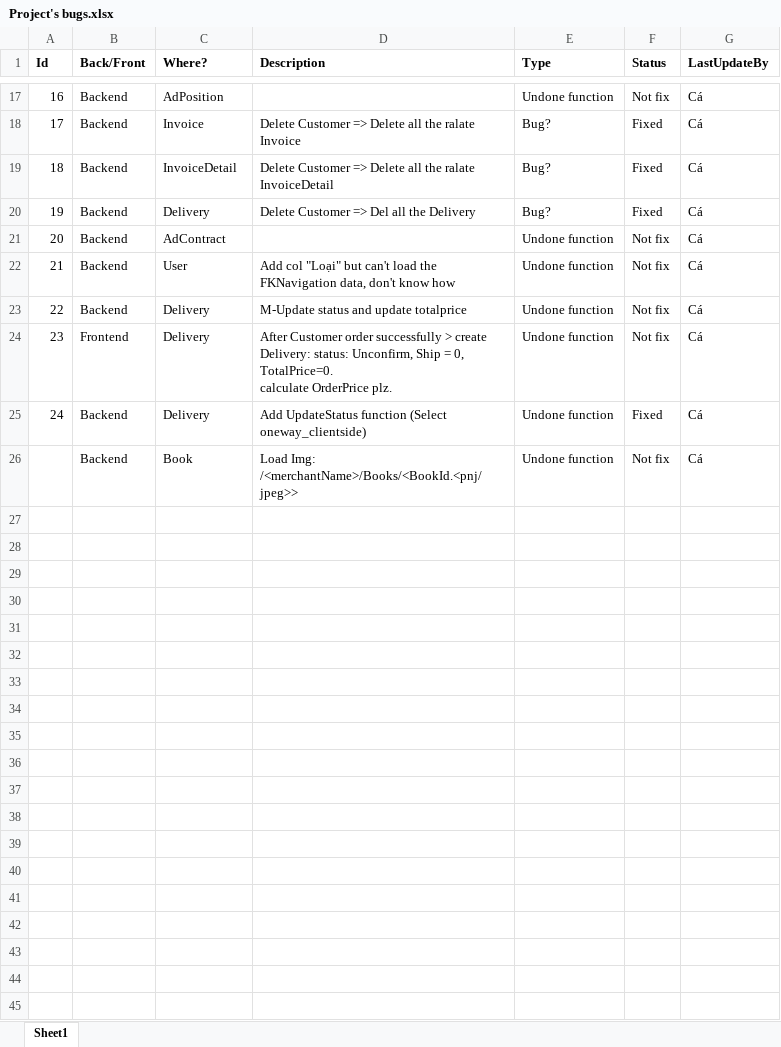
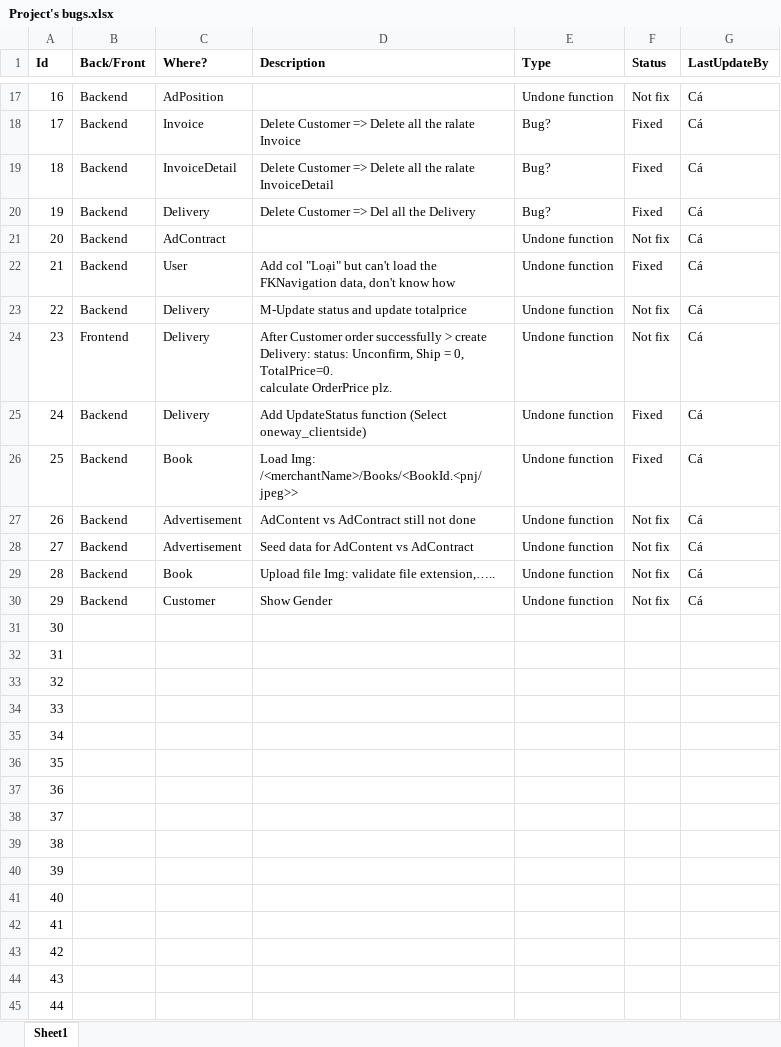
Before and after one commit to henryangminh/BeYeuBookstore, an Excel workbook: Project's bugs.xlsx, sheet Sheet1, drawn as a sheet; only a part is shown, gaps mark what is left out; values as stored, in another font and other column widths than the file's, no borders; addresses are those after the commit; the diff names each change by its address in the sheet, - before the commit and + after, or states it on an @@ line.

Commit message:
Add UploadImg Book (not done yet) Fix money bug

```diff
--- a/Project's bugs.xlsx (sheet Sheet1)
+++ b/Project's bugs.xlsx (sheet Sheet1)
-F22 (Status): Not fix
+F22 (Status): Fixed
+row 26: 25 | Backend | Book | Load Img: /<merchantName>/Books/<BookId.<pnj/jpeg>> | Undone function | Fixed | Cá
+row 27: 26 | Backend | Advertisement | AdContent vs AdContract still not done | Undone function | Not fix | Cá
+row 28: 27 | Backend | Advertisement | Seed data for AdContent vs AdContract | Undone function | Not fix | Cá
@@ column A (Id) renumbered in row 29 @@
-D29 (Description): Load Img: /<merchantName>/Books/<BookId.<pnj/jpeg>>
+D29 (Description): Upload file Img: validate file extension,…..
+row 30: 29 | Backend | Customer | Show Gender | Undone function | Not fix | Cá
+row 31: 30
+row 32: 31
+row 33: 32
+row 34: 33
+row 35: 34
+row 36: 35
+row 37: 36
+row 38: 37
+row 39: 38
+row 40: 39
+row 41: 40
+row 42: 41
+row 43: 42
+row 44: 43
+row 45: 44
```
Also changed, not shown: 12 other files.
